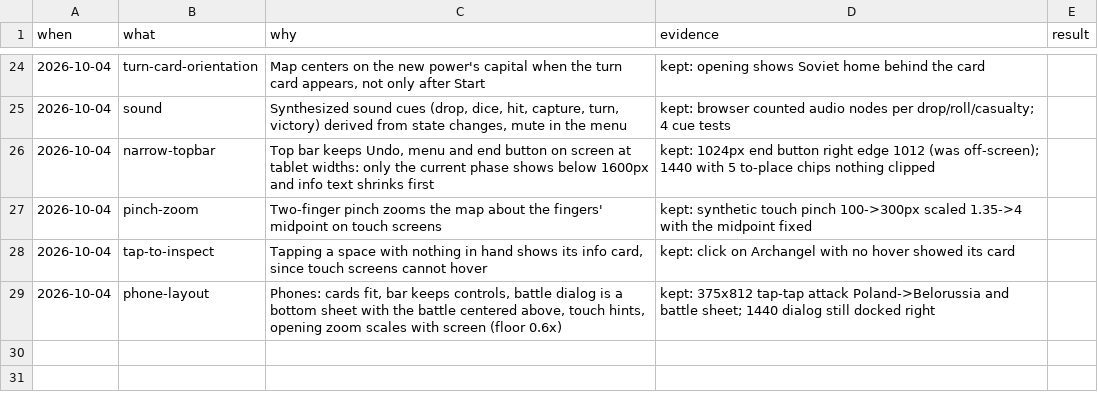
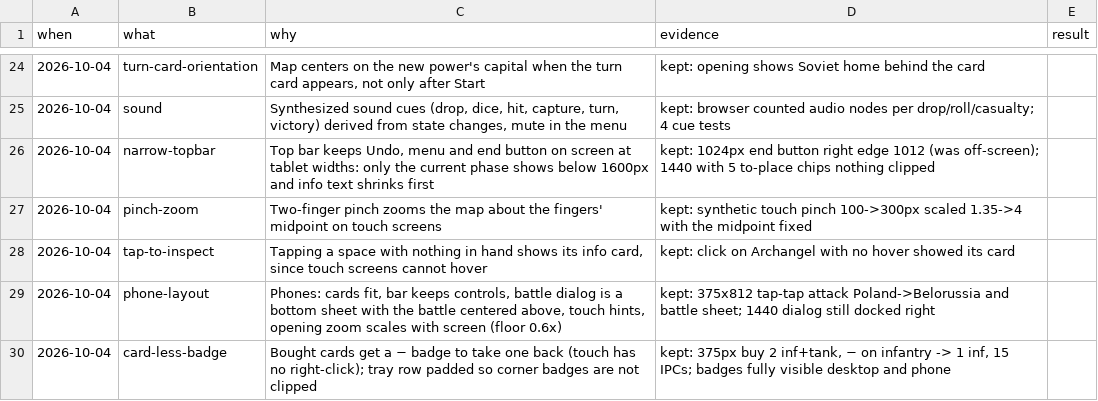
Before and after one commit to achrysaetos/axis-allies-clone, a TSV file: docs/decisions.tsv, drawn as a sheet; only a part is shown, gaps mark what is left out; the diff names each change by its address in the sheet, - before the commit and + after, or states it on an @@ line.

```diff
--- a/docs/decisions.tsv
+++ b/docs/decisions.tsv
+row 30: 2026-10-04 | card-less-badge | Bought cards get a − badge to take one back (touch has no right-click); tray row padded so corner badges are not clipped | kept: 375px buy 2 inf+tank, − on infantry -> 1 inf, 15 IPCs; badges fully visible desktop and phone
```
Also changed, not shown: 3 other files.
